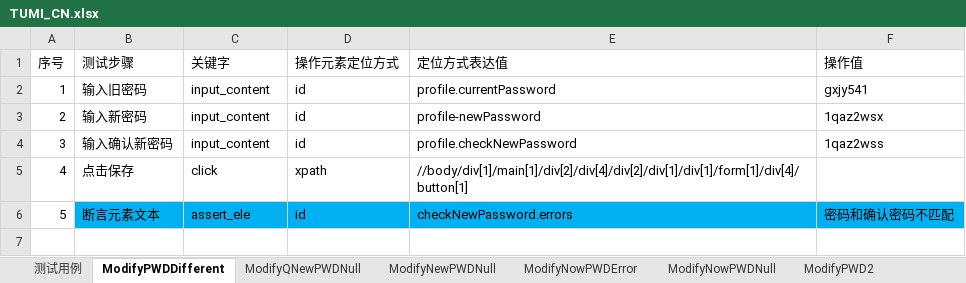
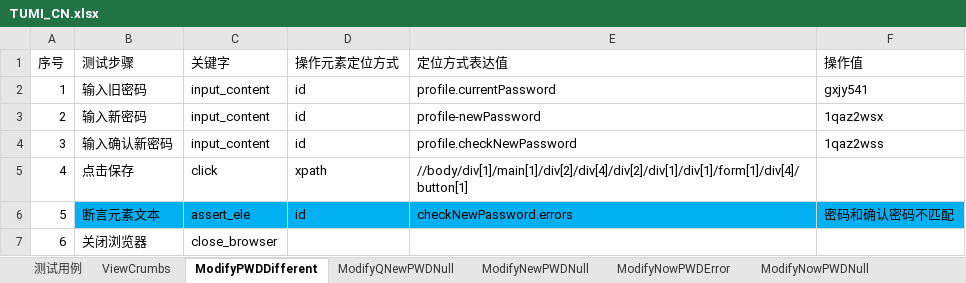
Before and after one commit to huangbeier/tumi-cn, an Excel workbook: data/TUMI_CN.xlsx, sheet ModifyPWDDifferent, drawn as a sheet; values as stored, in another font and other column widths than the file's, no borders; the diff names each change by its address in the sheet, - before the commit and + after, or states it on an @@ line.

```diff
--- a/data/TUMI_CN.xlsx (sheet ModifyPWDDifferent)
+++ b/data/TUMI_CN.xlsx (sheet ModifyPWDDifferent)
+sheet tab: ViewCrumbs
+row 7: 6 | 关闭浏览器 | close_browser
```
Also changed, not shown: sheet ModifyPWD, sheet 测试用例, 2 other files.
